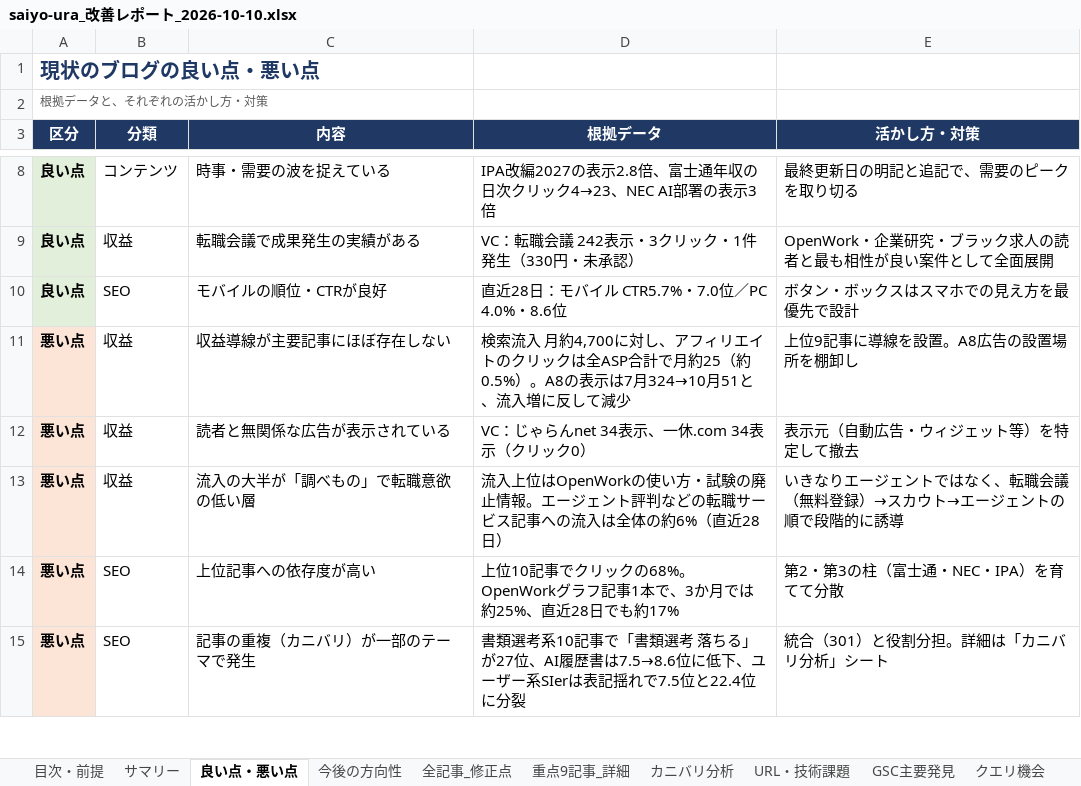
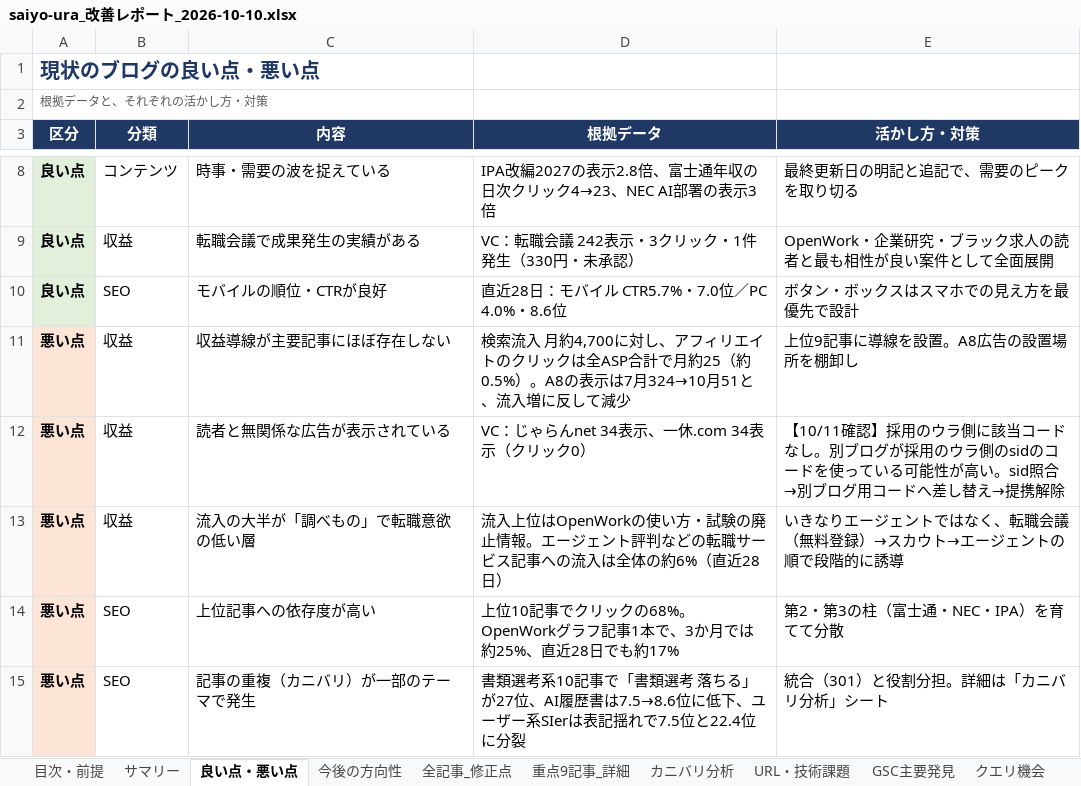
Before and after one commit to xxkkoouragawasaiyo/saiyo_ura_blog, an Excel workbook: reports/excel/saiyo-ura_改善レポート_2026-10-10.xlsx, sheet 良い点・悪い点, drawn as a sheet; only a part is shown, gaps mark what is left out; values as stored, in another font and other column widths than the file's, no borders; the diff names each change by its address in the sheet, - before the commit and + after, or states it on an @@ line.

```diff
--- a/reports/excel/saiyo-ura_改善レポート_2026-10-10.xlsx (sheet 良い点・悪い点)
+++ b/reports/excel/saiyo-ura_改善レポート_2026-10-10.xlsx (sheet 良い点・悪い点)
-E12 (活かし方・対策): 表示元（自動広告・ウィジェット等）を特定して撤去
+E12 (活かし方・対策): 【10/11確認】採用のウラ側に該当コードなし。別ブログが採用のウラ側のsidのコードを使っている可能性が高い。sid照合→別ブログ用コードへ差し替え→提携解除
```
Also changed, not shown: sheet サマリー, sheet URL・技術課題, sheet アフィリエイト実績, 5 other files.
